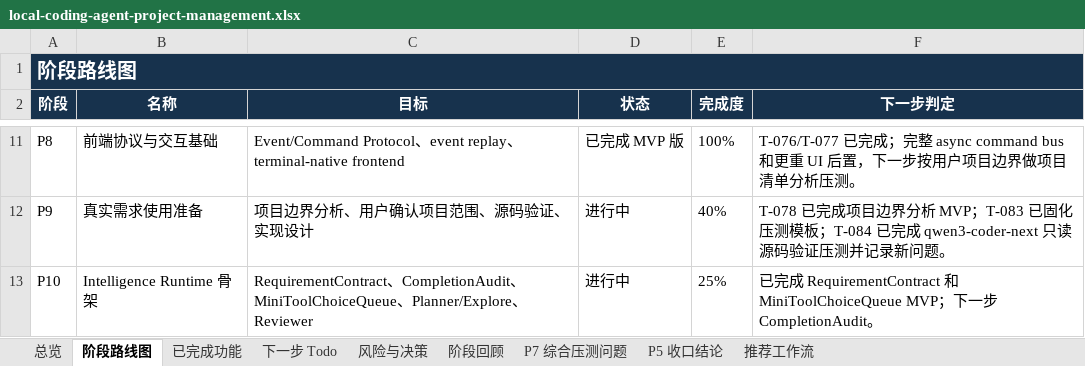
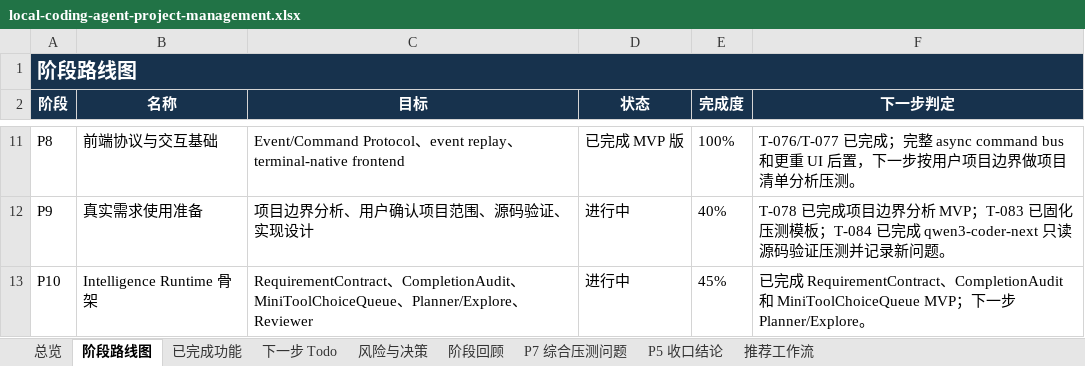
Before and after one commit to noone6931/lca-private-handoff-20260803, an Excel workbook: docs/local-coding-agent-project-management.xlsx, sheet 阶段路线图, drawn as a sheet; only a part is shown, gaps mark what is left out; values as stored, in another font and other column widths than the file's, no borders; the diff names each change by its address in the sheet, - before the commit and + after, or states it on an @@ line.

Commit message:
Add completion audit steering

```diff
--- a/docs/local-coding-agent-project-management.xlsx (sheet 阶段路线图)
+++ b/docs/local-coding-agent-project-management.xlsx (sheet 阶段路线图)
-E13 (完成度): 25%
+E13 (完成度): 45%
-F13 (下一步判定): …RequirementContract 和 MiniToolChoiceQueue MVP；下一步 CompletionAudit。
+F13 (下一步判定): …RequirementContract、CompletionAudit 和 MiniToolChoiceQueue MVP；下一步 Planner/Explore。
```
Also changed, not shown: sheet 阶段回顾, sheet 下一步 Todo, sheet 总览, sheet 风险与决策, sheet P5 收口结论, sheet 已完成功能, 7 other files.
